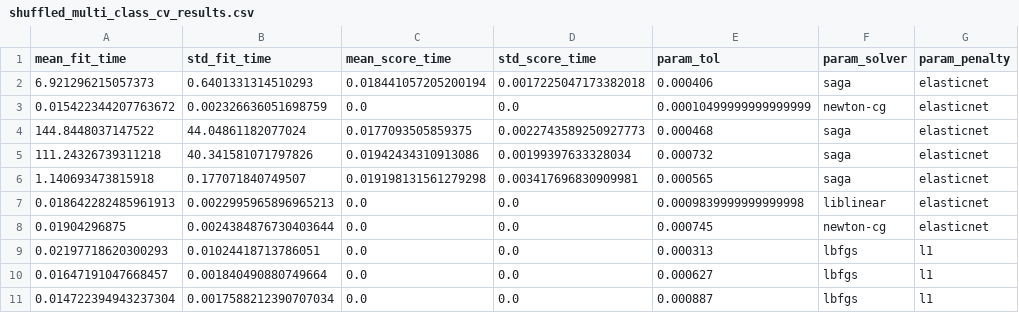
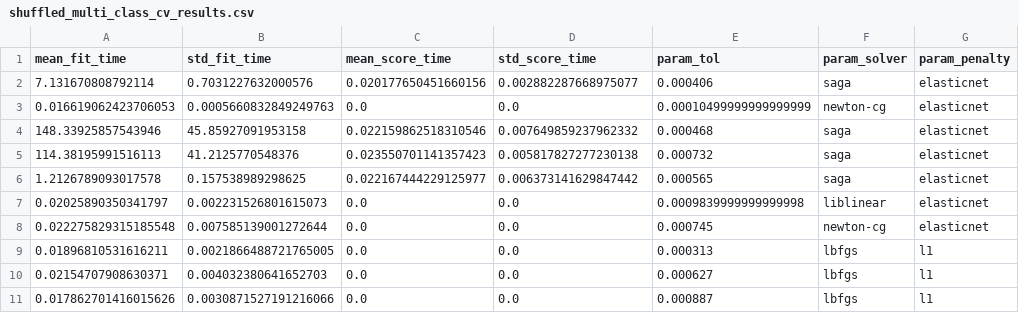
Before and after one commit to axiomcura/predicting-cell-injury-compounds, a CSV file: results/2.modeling/shuffled_multi_class_cv_results.csv, drawn as a sheet; only a part is shown; the diff names each change by its address in the sheet, - before the commit and + after, or states it on an @@ line.

```diff
--- a/results/2.modeling/shuffled_multi_class_cv_results.csv
+++ b/results/2.modeling/shuffled_multi_class_cv_results.csv
-A2 (mean_fit_time): 6.921296215057373
+A2 (mean_fit_time): 7.131670808792114
-B2 (std_fit_time): 0.6401331314510293
+B2 (std_fit_time): 0.7031227632000576
-C2 (mean_score_time): 0.018441057205200194
+C2 (mean_score_time): 0.020177650451660156
-D2 (std_score_time): 0.0017225047173382018
+D2 (std_score_time): 0.002882287668975077
-A3 (mean_fit_time): 0.015422344207763672
+A3 (mean_fit_time): 0.016619062423706053
-B3 (std_fit_time): 0.002326636051698759
+B3 (std_fit_time): 0.0005660832849249763
-A4 (mean_fit_time): 144.8448037147522
+A4 (mean_fit_time): 148.33925857543946
-B4 (std_fit_time): 44.04861182077024
+B4 (std_fit_time): 45.85927091953158
-C4 (mean_score_time): 0.0177093505859375
+C4 (mean_score_time): 0.022159862518310546
-D4 (std_score_time): 0.0022743589250927773
+D4 (std_score_time): 0.007649859237962332
-A5 (mean_fit_time): 111.24326739311218
+A5 (mean_fit_time): 114.38195991516113
-B5 (std_fit_time): 40.341581071797826
+B5 (std_fit_time): 41.2125770548376
-C5 (mean_score_time): 0.01942434310913086
+C5 (mean_score_time): 0.023550701141357423
-D5 (std_score_time): 0.00199397633328034
+D5 (std_score_time): 0.005817827277230138
-A6 (mean_fit_time): 1.140693473815918
+A6 (mean_fit_time): 1.2126789093017578
-B6 (std_fit_time): 0.177071840749507
+B6 (std_fit_time): 0.157538989298625
-C6 (mean_score_time): 0.019198131561279298
+C6 (mean_score_time): 0.022167444229125977
-D6 (std_score_time): 0.003417696830909981
+D6 (std_score_time): 0.006373141629847442
-A7 (mean_fit_time): 0.018642282485961913
+A7 (mean_fit_time): 0.02025890350341797
-B7 (std_fit_time): 0.0022995965896965213
+B7 (std_fit_time): 0.002231526801615073
-A8 (mean_fit_time): 0.01904296875
+A8 (mean_fit_time): 0.022275829315185548
-B8 (std_fit_time): 0.0024384876730403644
+B8 (std_fit_time): 0.007585139001272644
-A9 (mean_fit_time): 0.02197718620300293
+A9 (mean_fit_time): 0.01896810531616211
-B9 (std_fit_time): 0.01024418713786051
+B9 (std_fit_time): 0.0021866488721765005
-A10 (mean_fit_time): 0.01647191047668457
+A10 (mean_fit_time): 0.02154707908630371
-B10 (std_fit_time): 0.001840490880749664
+B10 (std_fit_time): 0.004032380641652703
-A11 (mean_fit_time): 0.014722394943237304
+A11 (mean_fit_time): 0.017862701416015626
-B11 (std_fit_time): 0.0017588212390707034
+B11 (std_fit_time): 0.0030871527191216066
```
Also changed, not shown: results/1.data_splits/summary_data_split.csv, results/2.modeling/multi_class_cv_results.csv, 33 other files.
